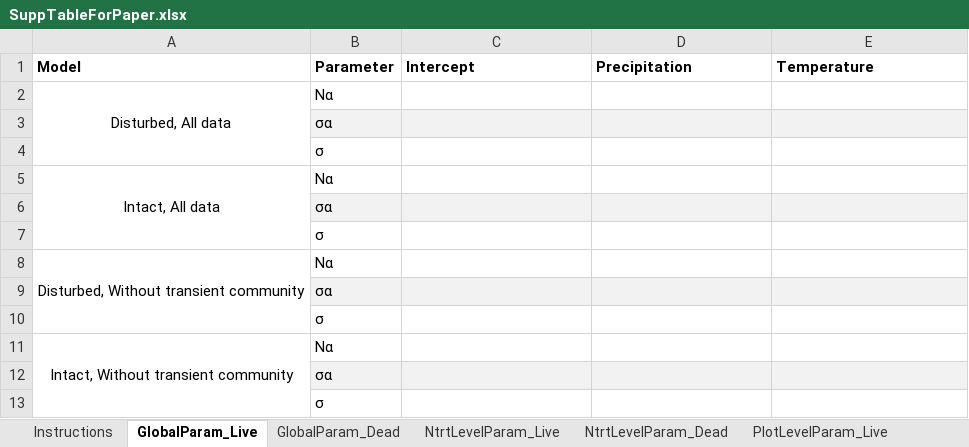
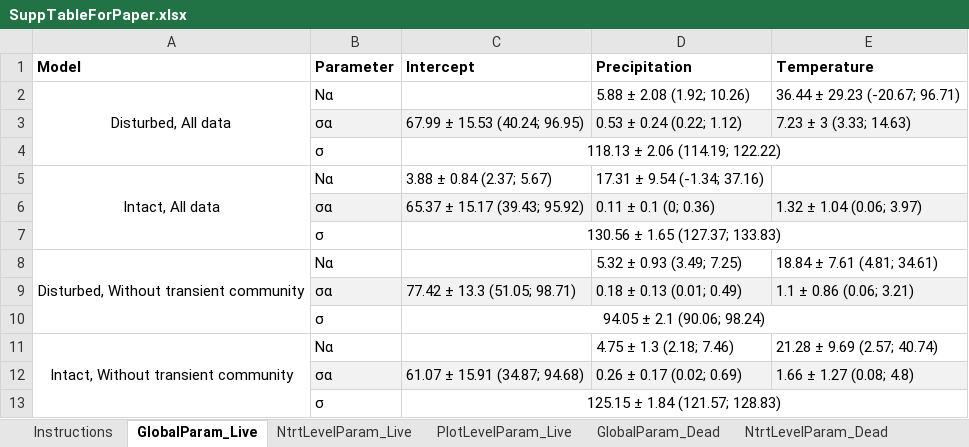
Before and after one commit to Sullivan-Lab/project_ecolmemory, an Excel workbook: SuppTableForPaper.xlsx, sheet GlobalParam_Live, drawn as a sheet; values as stored, in another font and other column widths than the file's, no borders; removed rows and columns are numbered as before the commit, all else as after; the diff names each change by its address in the sheet, - before the commit and + after, or states it on an @@ line.

Commit message:
parameters from exported files were pasted in here

```diff
--- a/SuppTableForPaper.xlsx (sheet GlobalParam_Live)
+++ b/SuppTableForPaper.xlsx (sheet GlobalParam_Live)
@@ sheet tab order changed: Instructions | GlobalParam_Live | NtrtLevelParam_Live | PlotLevelParam_Live | GlobalParam_Dead | NtrtLevelParam_Dead @@
-D2 (Precipitation): (empty)
+D2 (Precipitation): 5.88 ± 2.08 (1.92; 10.26)
-E2 (Temperature): (empty)
+E2 (Temperature): 36.44 ± 29.23 (-20.67; 96.71)
-row 3:  | σα
-row 4:  | σ
+row 3:  | σα | 67.99 ± 15.53 (40.24; 96.95) | 0.53 ± 0.24 (0.22; 1.12) | 7.23 ± 3 (3.33; 14.63)
+row 4:  | σ | 118.13 ± 2.06 (114.19; 122.22)
-C5 (Intercept): (empty)
+C5 (Intercept): 3.88 ± 0.84 (2.37; 5.67)
-D5 (Precipitation): (empty)
+D5 (Precipitation): 17.31 ± 9.54 (-1.34; 37.16)
-row 6:  | σα
-row 7:  | σ
+row 6:  | σα | 65.37 ± 15.17 (39.43; 95.92) | 0.11 ± 0.1 (0; 0.36) | 1.32 ± 1.04 (0.06; 3.97)
+row 7:  | σ | 130.56 ± 1.65 (127.37; 133.83)
-D8 (Precipitation): (empty)
+D8 (Precipitation): 5.32 ± 0.93 (3.49; 7.25)
-E8 (Temperature): (empty)
+E8 (Temperature): 18.84 ± 7.61 (4.81; 34.61)
-row 9:  | σα
-row 10:  | σ
+row 9:  | σα | 77.42 ± 13.3 (51.05; 98.71) | 0.18 ± 0.13 (0.01; 0.49) | 1.1 ± 0.86 (0.06; 3.21)
+row 10:  | σ | 94.05 ± 2.1 (90.06; 98.24)
-D11 (Precipitation): (empty)
+D11 (Precipitation): 4.75 ± 1.3 (2.18; 7.46)
-E11 (Temperature): (empty)
+E11 (Temperature): 21.28 ± 9.69 (2.57; 40.74)
-row 12:  | σα
-row 13:  | σ
+row 12:  | σα | 61.07 ± 15.91 (34.87; 94.68) | 0.26 ± 0.17 (0.02; 0.69) | 1.66 ± 1.27 (0.08; 4.8)
+row 13:  | σ | 125.15 ± 1.84 (121.57; 128.83)
```
Also changed, not shown: sheet PlotLevelParam_Live, sheet NtrtLevelParam_Dead, sheet NtrtLevelParam_Live, sheet PlotLevelParam_Dead, sheet GlobalParam_Dead, sheet Instructions.
